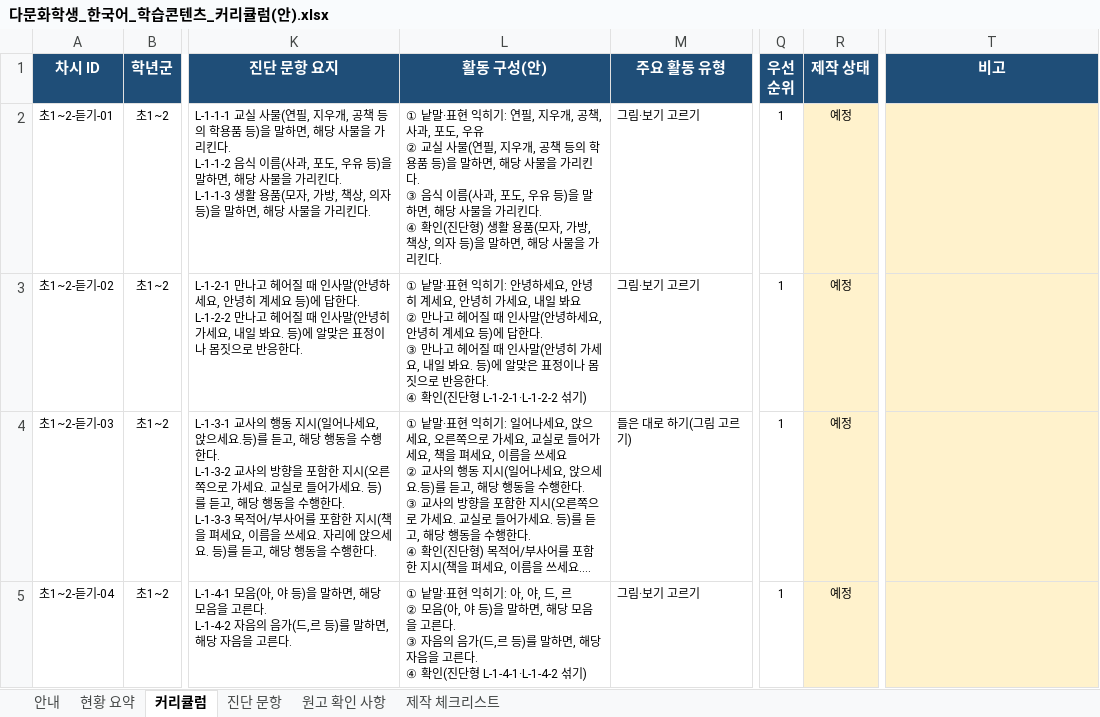
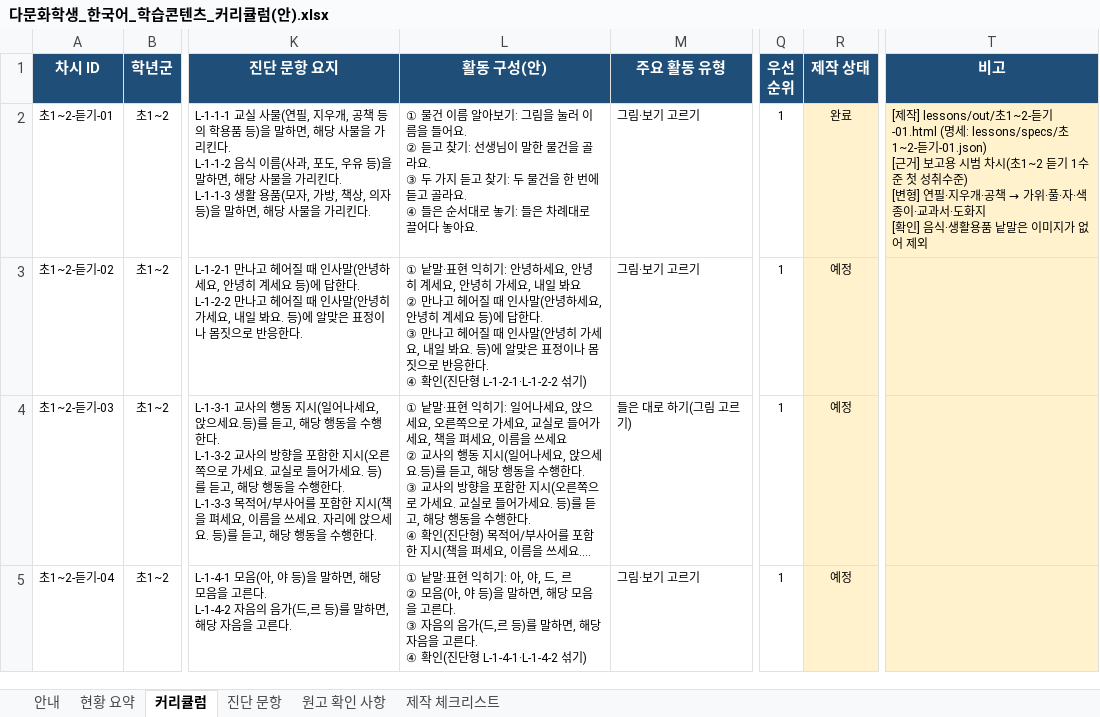
Before and after one commit to shezthe1/my-ai-notes, an Excel workbook: curriculum/다문화학생_한국어_학습콘텐츠_커리큘럼(안).xlsx, sheet 커리큘럼, drawn as a sheet; only a part is shown, gaps mark what is left out; long unchanged cells end in …; values as stored, in another font and other column widths than the file's, no borders; charts and pictures and conditional formats not drawn; ↵ is a line break in a cell; the diff covers the shown part only; the diff names each change by its address in the sheet, - before the commit and + after, or states it on an @@ line.

```diff
--- a/curriculum/다문화학생_한국어_학습콘텐츠_커리큘럼(안).xlsx (sheet 커리큘럼)
+++ b/curriculum/다문화학생_한국어_학습콘텐츠_커리큘럼(안).xlsx (sheet 커리큘럼)
-L2 (활동 구성(안)): ① 낱말·표현 익히기: 연필, 지우개, 공책, 사과, 포도, 우유 ↵ ② 교실 사물(연필, 지우개, 공책 등의 학용품 등)을 말하면, 해당 사물을 가리킨다. ↵ ③ 음식 이름(사과, 포도, 우유 등)을 말하면, 해당 사물을 가리킨다. ↵ ④ 확인(진단형) 생활 용품(모자, 가방, 책상, 의자 등)을 말하면, 해당 사물을 가리킨다.
+L2 (활동 구성(안)): ① 물건 이름 알아보기: 그림을 눌러 이름을 들어요. ↵ ② 듣고 찾기: 선생님이 말한 물건을 골라요. ↵ ③ 두 가지 듣고 찾기: 두 물건을 한 번에 듣고 골라요. ↵ ④ 들은 순서대로 놓기: 들은 차례대로 끌어다 놓아요.
-R2 (제작 상태): 예정
+R2 (제작 상태): 완료
@@ T2 (비고): (empty) → [제작] lessons/out/초1~2-듣기-01.html (명세: lessons/specs/초1~2-듣기-01.json) ↵ [근거] 보고용 시범 차시(초1~2 듣기 1수준 첫 성취수준) ↵ [변형] 연필·지우개·공책 → 가위·풀·자·색종이·교과서·도화지 ↵ [확인] 음식·생활용품 낱말은 이미지가 없어 제외 @@
```
Also changed, not shown: 10 edited cells elsewhere in this sheet, sheet 현황 요약, sheet 제작 체크리스트, 39 other files.
